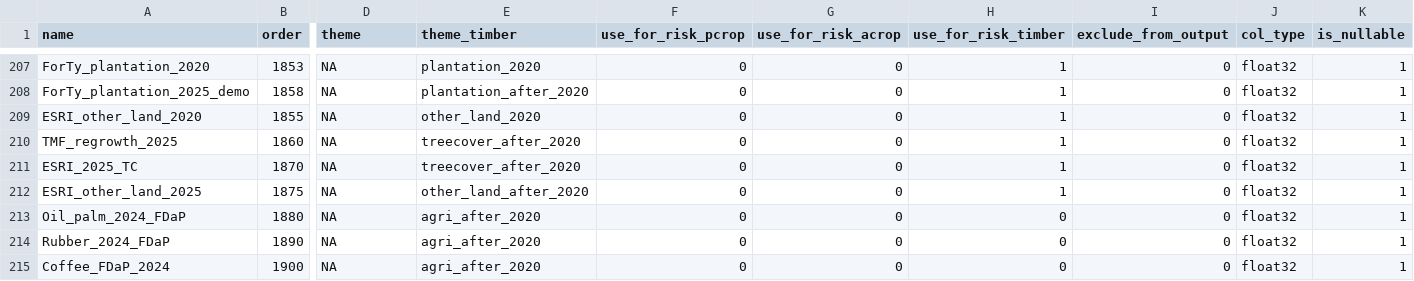
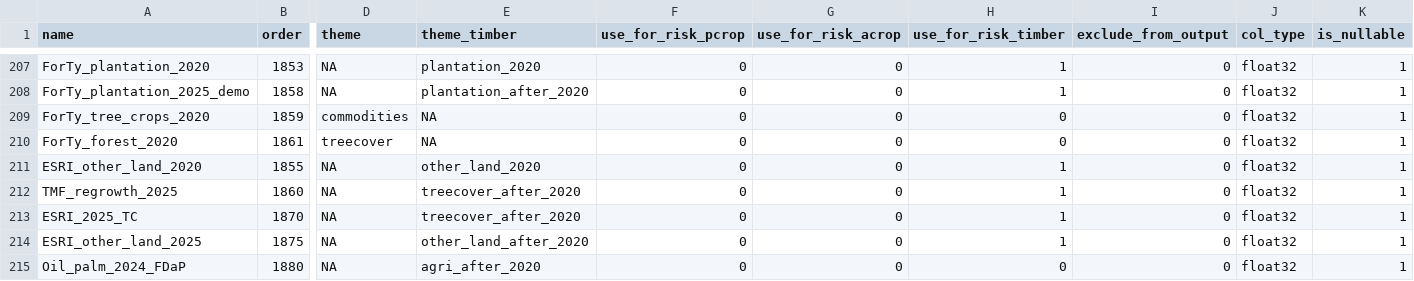
Before and after one commit to forestdatapartnership/whisp, a CSV file: src/openforis_whisp/parameters/lookup_datasets.csv, drawn as a sheet; only a part is shown, gaps mark what is left out; the shorter side is filled out with more unchanged rows; rows hold the shown columns only; the diff names each change by its address in the sheet, - before the commit and + after, or states it on an @@ line.

Commit message:
Add ForTy tree-crops (commodities) and forest (treecover) as present-but-unused output bands
Both use the score>=125 presence threshold. ForTy_tree_crops_2020 (class 5) sits under the commodities theme and ForTy_forest_2020 (the union of the four forest classes) under treecover, with all use_for_risk flags 0, so they appear in output but feed no risk indicator. ForTy_forest_2020 uses the union rather than naturally-regenerating alone (already present as ForTy_nat_reg_2020) for a fuller treecover signal; can be narrowed if preferred.

```diff
--- a/src/openforis_whisp/parameters/lookup_datasets.csv
+++ b/src/openforis_whisp/parameters/lookup_datasets.csv
+row 209: ForTy_tree_crops_2020 | 1859 | commodities | NA | 0 | 0 | 0 | 0 | float32 | 1
+row 210: ForTy_forest_2020 | 1861 | treecover | NA | 0 | 0 | 0 | 0 | float32 | 1
```
Also changed, not shown: 1 other file.
